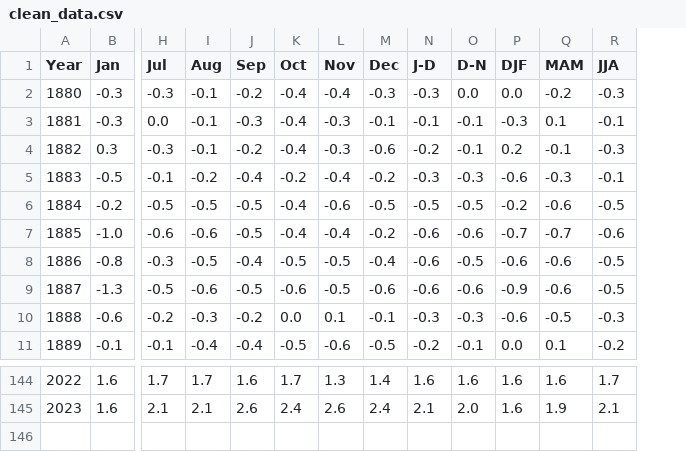
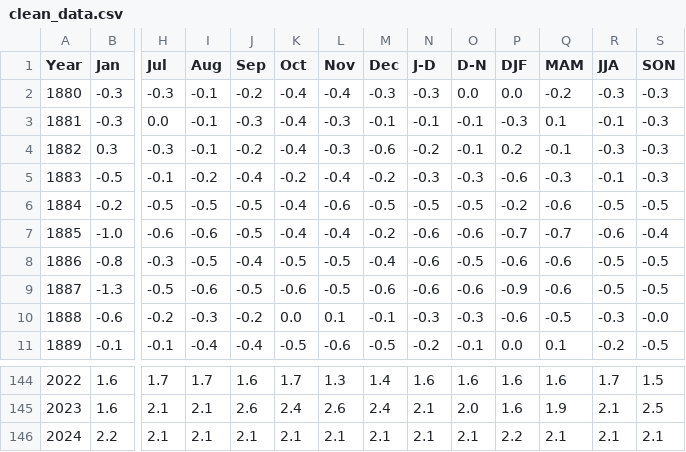
Before and after one commit to dbdesign-students-spring2024/2-data-munging-WeijiaLinaSun, a CSV file: data/clean_data.csv, drawn as a sheet; only a part is shown, gaps mark what is left out; rows hold the shown columns only; the diff names each change by its address in the sheet, - before the commit and + after, or states it on an @@ line.

```diff
--- a/data/clean_data.csv
+++ b/data/clean_data.csv
+column S (SON), rows 2-11: -0.3 | -0.3 | -0.3 | -0.3 | -0.5 | -0.4 | -0.5 | -0.5 | -0.0 | -0.5; rows 144-145: 1.5 | 2.5
+row 146: 2024 | 2.2 | 2.1 | 2.1 | 2.1 | 2.1 | 2.1 | 2.1 | 2.1 | 2.1 | 2.2 | 2.1 | 2.1 | 2.1
```
Also changed, not shown: 2 other files.
